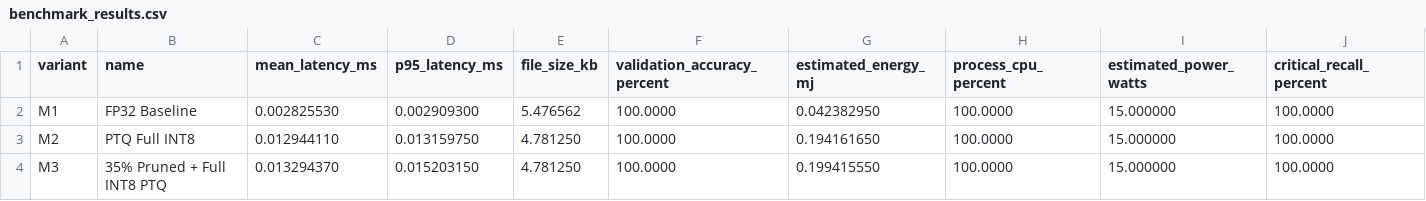
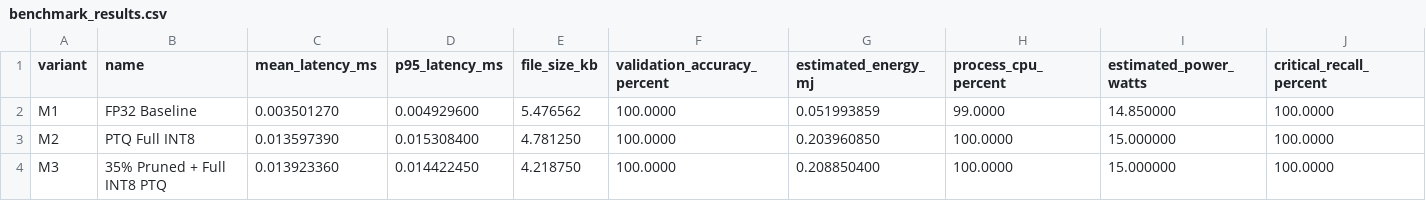
Before and after one commit to donald01johnson/logibridge, a CSV file: optimisation/results/benchmark_results.csv, drawn as a sheet.

Commit message:
fix: replace M3 with structured pruning and refresh benchmarks

```diff
--- a/optimisation/results/benchmark_results.csv
+++ b/optimisation/results/benchmark_results.csv
@@ -1,4 +1,4 @@
 variant,name,mean_latency_ms,p95_latency_ms,file_size_kb,validation_accuracy_percent,estimated_energy_mj,process_cpu_percent,estimated_power_watts,critical_recall_percent
-M1,FP32 Baseline,0.002825530,0.002909300,5.476562,100.0000,0.042382950,100.0000,15.000000,100.0000
-M2,PTQ Full INT8,0.012944110,0.013159750,4.781250,100.0000,0.194161650,100.0000,15.000000,100.0000
-M3,35% Pruned + Full INT8 PTQ,0.013294370,0.015203150,4.781250,100.0000,0.199415550,100.0000,15.000000,100.0000
+M1,FP32 Baseline,0.003501270,0.004929600,5.476562,100.0000,0.051993859,99.0000,14.850000,100.0000
+M2,PTQ Full INT8,0.013597390,0.015308400,4.781250,100.0000,0.203960850,100.0000,15.000000,100.0000
+M3,35% Pruned + Full INT8 PTQ,0.013923360,0.014422450,4.218750,100.0000,0.208850400,100.0000,15.000000,100.0000
```
Also changed, not shown: 7 other files.
